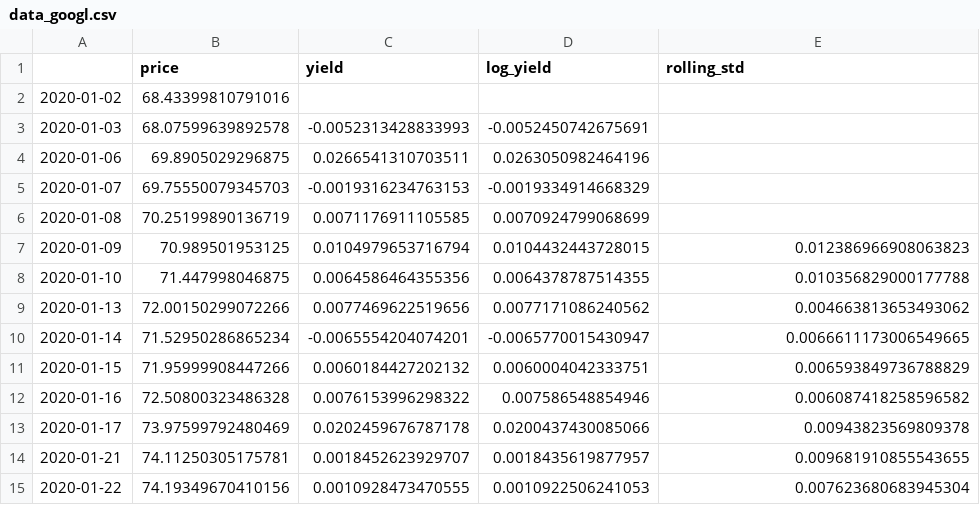
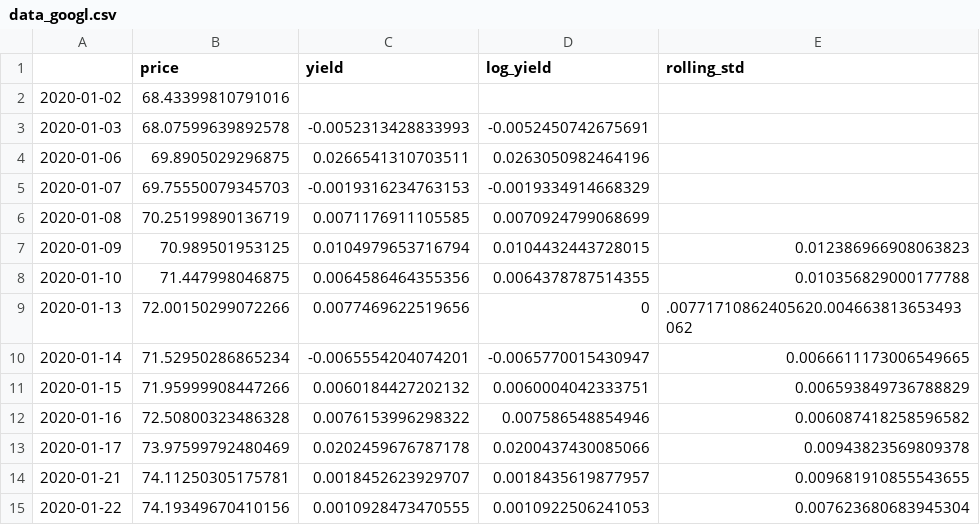
Before and after one commit to Nataliaprins/volatility_forecaster, a CSV file: data/yahoo/processed/prices/data_googl.csv, drawn as a sheet; only a part is shown.

```diff
--- a/data/yahoo/processed/prices/data_googl.csv
+++ b/data/yahoo/processed/prices/data_googl.csv
@@ -8,3 +8,3 @@
 2020-01-10,71.447998046875,0.0064586464355356,0.0064378787514355,0.010356829000177788
-2020-01-13,72.00150299072266,0.0077469622519656,0.0077171086240562,0.004663813653493062
+2020-01-13,72.00150299072266,0.0077469622519656,0,.00771710862405620.004663813653493062
 2020-01-14,71.52950286865234,-0.0065554204074201,-0.0065770015430947,0.0066611173006549665
```
Also changed, not shown: 3 other files.
